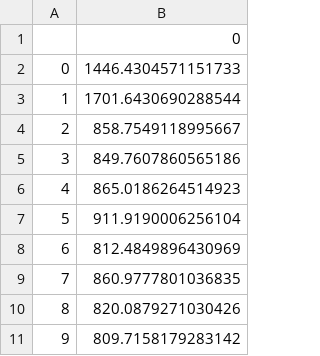
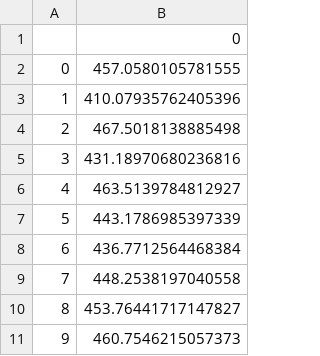
Before and after one commit to alancsouza/Parallel_Graph, a CSV file: Runtime_data1_16_parallel.csv, drawn as a sheet.

```diff
--- a/Runtime_data1_16_parallel.csv
+++ b/Runtime_data1_16_parallel.csv
@@ -1,11 +1,11 @@
 	0
-0	1446.4304571151733
-1	1701.6430690288544
-2	858.7549118995667
-3	849.7607860565186
-4	865.0186264514923
-5	911.9190006256104
-6	812.4849896430969
-7	860.9777801036835
-8	820.0879271030426
-9	809.7158179283142
+0	457.0580105781555
+1	410.07935762405396
+2	467.5018138885498
+3	431.18970680236816
+4	463.5139784812927
+5	443.1786985397339
+6	436.7712564468384
+7	448.2538197040558
+8	453.76441717147827
+9	460.7546215057373
```
Also changed, not shown: Result_Data2_parallel_16.csv, Runtime_data2_16_parallel.csv, 5 other files.
